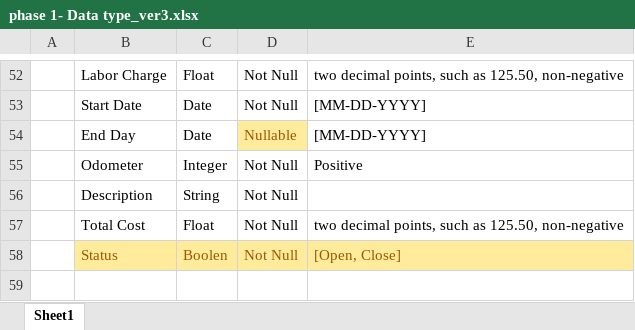
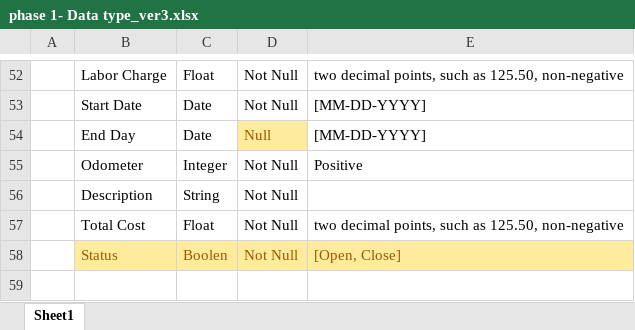
Before and after one commit to ashlie-li/auto_dealership_database_system, an Excel workbook: phase1_temporary/phase 1- Data type_ver3.xlsx, sheet Sheet1, drawn as a sheet; only a part is shown, gaps mark what is left out; values as stored, in another font and other column widths than the file's, no borders; the diff names each change by its address in the sheet, - before the commit and + after, or states it on an @@ line.

```diff
--- a/phase1_temporary/phase 1- Data type_ver3.xlsx (sheet Sheet1)
+++ b/phase1_temporary/phase 1- Data type_ver3.xlsx (sheet Sheet1)
-D54: Nullable
+D54: Null
```
Also changed, not shown: 1 other file.
